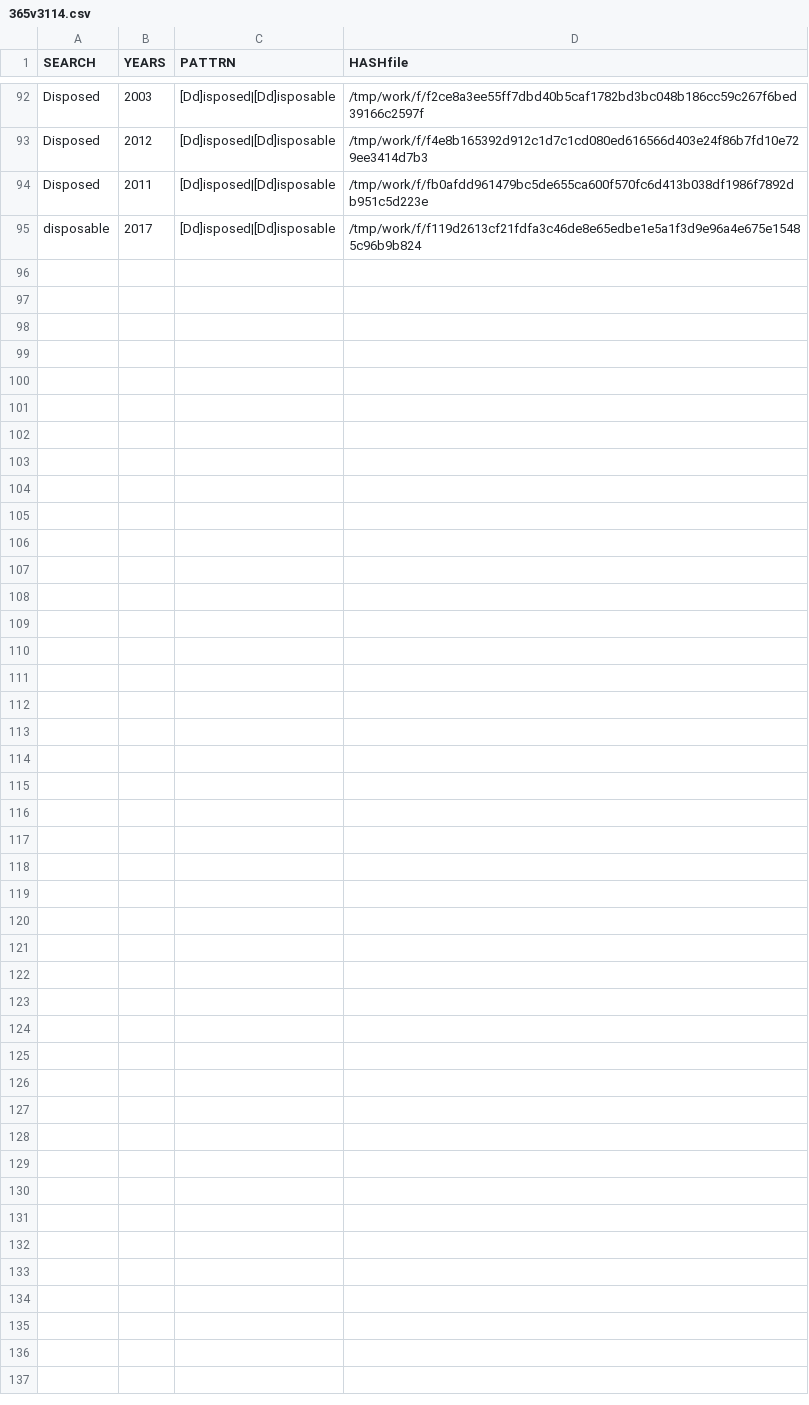
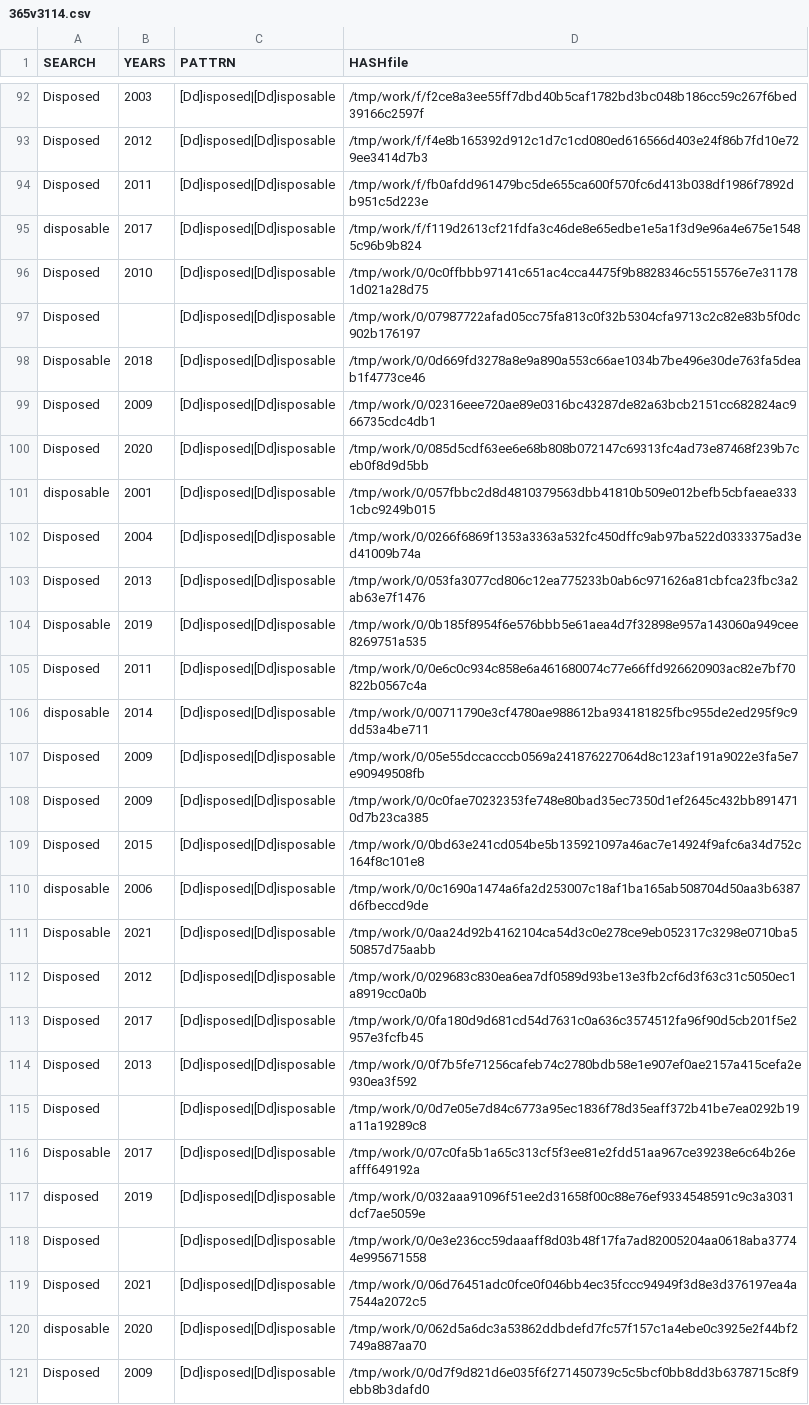
Before and after one commit to gergimentr/finder, a CSV file: results/365v3114.csv, drawn as a sheet; only a part is shown, gaps mark what is left out; the diff names each change by its address in the sheet, - before the commit and + after, or states it on an @@ line.

Commit message:
result works

```diff
--- a/results/365v3114.csv
+++ b/results/365v3114.csv
+row 96: Disposed | 2010 | [Dd]isposed|[Dd]isposable | /tmp/work/0/0c0ffbbb97141c651ac4cca4475f9b8828346c5515576e7e311781d021a28d75
+row 97: Disposed |  | [Dd]isposed|[Dd]isposable | /tmp/work/0/07987722afad05cc75fa813c0f32b5304cfa9713c2c82e83b5f0dc902b176197
+row 98: Disposable | 2018 | [Dd]isposed|[Dd]isposable | /tmp/work/0/0d669fd3278a8e9a890a553c66ae1034b7be496e30de763fa5deab1f4773ce46
+row 99: Disposed | 2009 | [Dd]isposed|[Dd]isposable | /tmp/work/0/02316eee720ae89e0316bc43287de82a63bcb2151cc682824ac966735cdc4db1
+row 100: Disposed | 2020 | [Dd]isposed|[Dd]isposable | /tmp/work/0/085d5cdf63ee6e68b808b072147c69313fc4ad73e87468f239b7ceb0f8d9d5bb
+row 101: disposable | 2001 | [Dd]isposed|[Dd]isposable | /tmp/work/0/057fbbc2d8d4810379563dbb41810b509e012befb5cbfaeae3331cbc9249b015
+row 102: Disposed | 2004 | [Dd]isposed|[Dd]isposable | /tmp/work/0/0266f6869f1353a3363a532fc450dffc9ab97ba522d0333375ad3ed41009b74a
+row 103: Disposed | 2013 | [Dd]isposed|[Dd]isposable | /tmp/work/0/053fa3077cd806c12ea775233b0ab6c971626a81cbfca23fbc3a2ab63e7f1476
+row 104: Disposable | 2019 | [Dd]isposed|[Dd]isposable | /tmp/work/0/0b185f8954f6e576bbb5e61aea4d7f32898e957a143060a949cee8269751a535
+row 105: Disposed | 2011 | [Dd]isposed|[Dd]isposable | /tmp/work/0/0e6c0c934c858e6a461680074c77e66ffd926620903ac82e7bf70822b0567c4a
+row 106: disposable | 2014 | [Dd]isposed|[Dd]isposable | /tmp/work/0/00711790e3cf4780ae988612ba934181825fbc955de2ed295f9c9dd53a4be711
+row 107: Disposed | 2009 | [Dd]isposed|[Dd]isposable | /tmp/work/0/05e55dccacccb0569a241876227064d8c123af191a9022e3fa5e7e90949508fb
+row 108: Disposed | 2009 | [Dd]isposed|[Dd]isposable | /tmp/work/0/0c0fae70232353fe748e80bad35ec7350d1ef2645c432bb8914710d7b23ca385
+row 109: Disposed | 2015 | [Dd]isposed|[Dd]isposable | /tmp/work/0/0bd63e241cd054be5b135921097a46ac7e14924f9afc6a34d752c164f8c101e8
+row 110: disposable | 2006 | [Dd]isposed|[Dd]isposable | /tmp/work/0/0c1690a1474a6fa2d253007c18af1ba165ab508704d50aa3b6387d6fbeccd9de
+row 111: Disposable | 2021 | [Dd]isposed|[Dd]isposable | /tmp/work/0/0aa24d92b4162104ca54d3c0e278ce9eb052317c3298e0710ba550857d75aabb
+row 112: Disposed | 2012 | [Dd]isposed|[Dd]isposable | /tmp/work/0/029683c830ea6ea7df0589d93be13e3fb2cf6d3f63c31c5050ec1a8919cc0a0b
+row 113: Disposed | 2017 | [Dd]isposed|[Dd]isposable | /tmp/work/0/0fa180d9d681cd54d7631c0a636c3574512fa96f90d5cb201f5e2957e3fcfb45
+row 114: Disposed | 2013 | [Dd]isposed|[Dd]isposable | /tmp/work/0/0f7b5fe71256cafeb74c2780bdb58e1e907ef0ae2157a415cefa2e930ea3f592
+row 115: Disposed |  | [Dd]isposed|[Dd]isposable | /tmp/work/0/0d7e05e7d84c6773a95ec1836f78d35eaff372b41be7ea0292b19a11a19289c8
+row 116: Disposable | 2017 | [Dd]isposed|[Dd]isposable | /tmp/work/0/07c0fa5b1a65c313cf5f3ee81e2fdd51aa967ce39238e6c64b26eafff649192a
+row 117: disposed | 2019 | [Dd]isposed|[Dd]isposable | /tmp/work/0/032aaa91096f51ee2d31658f00c88e76ef9334548591c9c3a3031dcf7ae5059e
+row 118: Disposed |  | [Dd]isposed|[Dd]isposable | /tmp/work/0/0e3e236cc59daaaff8d03b48f17fa7ad82005204aa0618aba37744e995671558
+row 119: Disposed | 2021 | [Dd]isposed|[Dd]isposable | /tmp/work/0/06d76451adc0fce0f046bb4ec35fccc94949f3d8e3d376197ea4a7544a2072c5
+row 120: disposable | 2020 | [Dd]isposed|[Dd]isposable | /tmp/work/0/062d5a6dc3a53862ddbdefd7fc57f157c1a4ebe0c3925e2f44bf2749a887aa70
+row 121: Disposed | 2009 | [Dd]isposed|[Dd]isposable | /tmp/work/0/0d7f9d821d6e035f6f271450739c5c5bcf0bb8dd3b6378715c8f9ebb8b3dafd0
```
Also changed, not shown: results/530v6093.csv, results/537v6103.csv, 11 other files.
